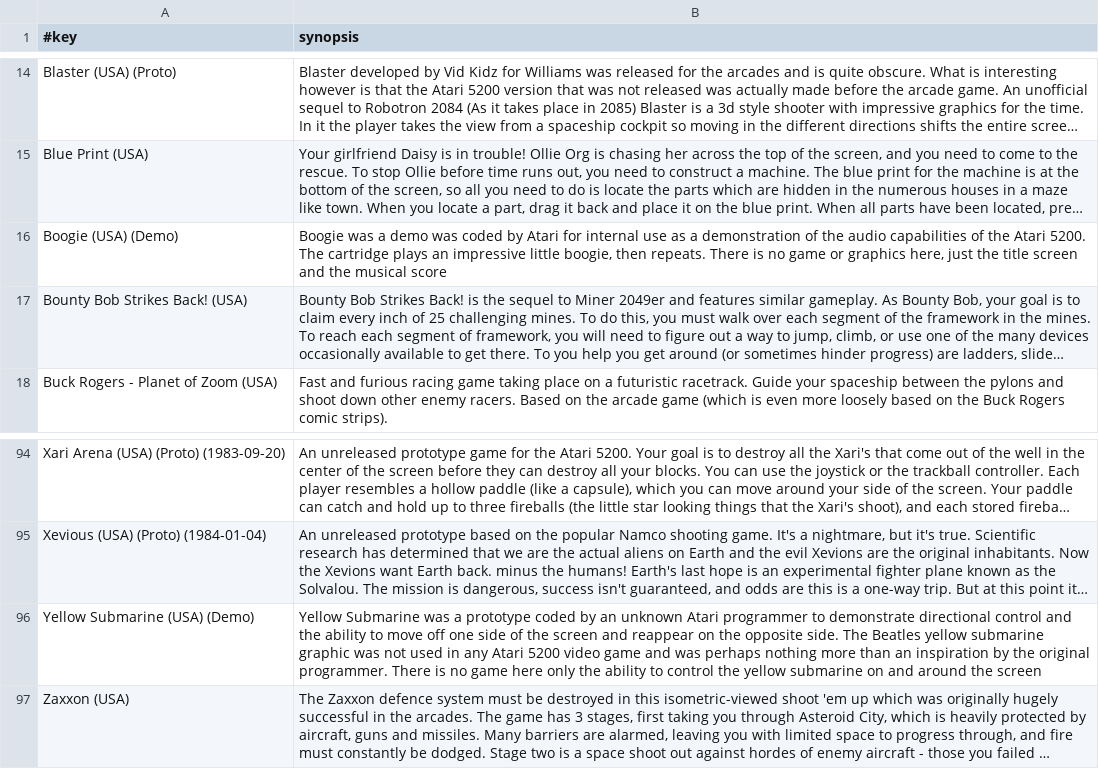
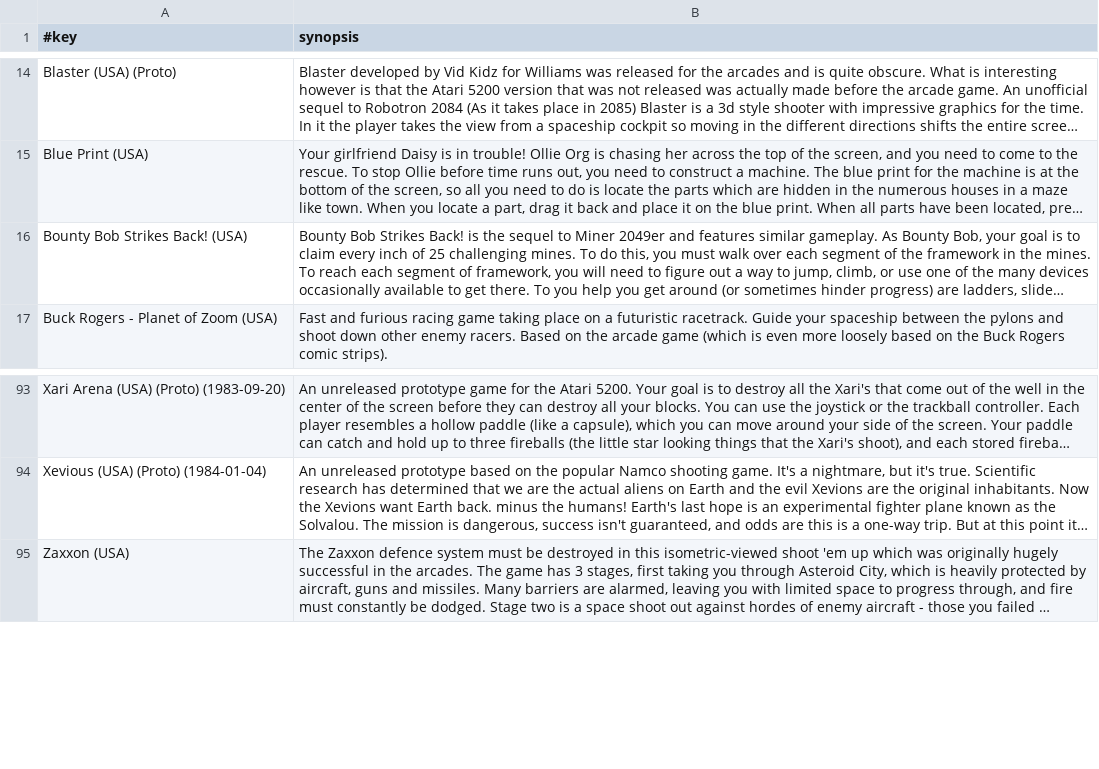
Before and after one commit to chipster6502/artworkdb-atari, a TSV file: docs/ATARI5200/Artwork/synopsis_en.tsv, drawn as a sheet; only a part is shown, gaps mark what is left out; long unchanged cells end in …; the diff names each change by its address in the sheet, - before the commit and + after, or states it on an @@ line.

```diff
--- a/docs/ATARI5200/Artwork/synopsis_en.tsv
+++ b/docs/ATARI5200/Artwork/synopsis_en.tsv
-row 16: Boogie (USA) (Demo) | Boogie was a demo was coded by Atari for internal use as a demonstration of the audio capabilities of the Atari 5200. The cartridge plays an impressive little boogie, then repeats. There is no game or graphics here, just the title screen and the musical score
-row 96: Yellow Submarine (USA) (Demo) | Yellow Submarine was a prototype coded by an unknown Atari programmer to demonstrate directional control and the ability to move off one side of the screen and reappear on the opposite side. The Beatles yellow submarine graphic was not used in any Atari 5200 video game and was perhaps nothing more than an inspiration by the original programmer. There is no game here only the ability to control the yellow submarine on and around the screen
```
Also changed, not shown: docs/ATARI5200/Artwork/gameinfo.tsv, docs/ATARI5200/Artwork/synopsis_de.tsv, 8 other files.
